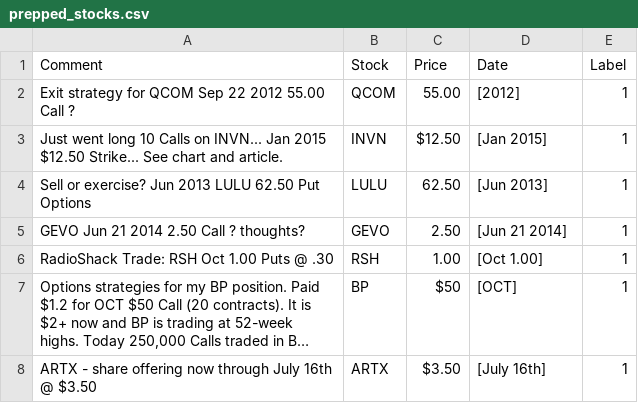
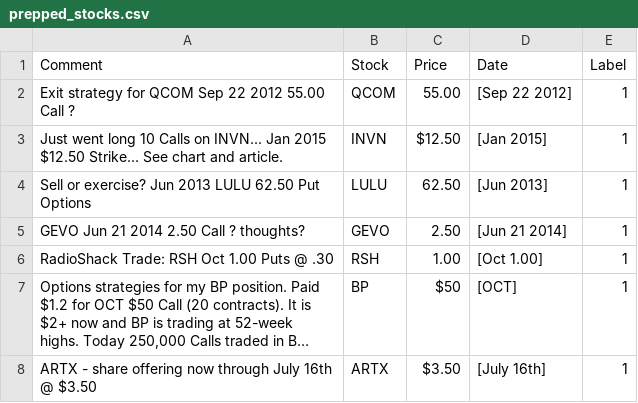
Before and after one commit to deeto15/MachineLearningProject, a CSV file: pre_processing/prepped_stocks.csv, drawn as a sheet; only a part is shown; long unchanged cells end in ….

```diff
--- a/pre_processing/prepped_stocks.csv
+++ b/pre_processing/prepped_stocks.csv
@@ -1,3 +1,3 @@
 Comment,Stock,Price,Date,Label
-Exit strategy for QCOM Sep 22 2012 55.00 Call ?,QCOM,55.00,[2012],1
+Exit strategy for QCOM Sep 22 2012 55.00 Call ?,QCOM,55.00,[Sep 22 2012],1
 Just went long 10 Calls on INVN... Jan 2015 $12.50 Strike... See chart and article.,INVN,$12.50,[Jan 2015],1
```
Also changed, not shown: 7 other files.
